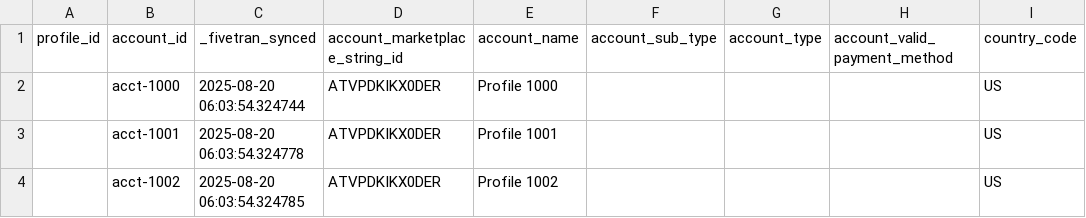
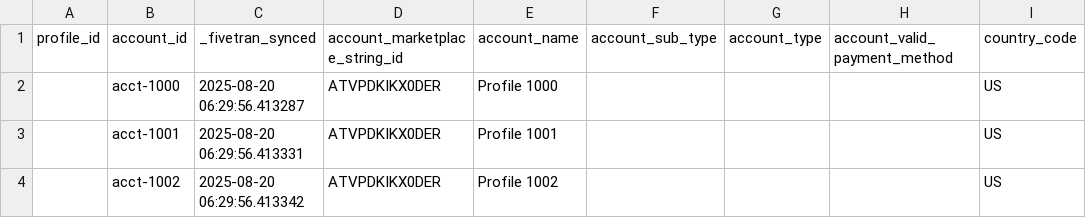
Before and after one commit to alex-jobfinder/dbt_amazon_ads_source, a CSV file: integration_tests/seeds/profile_data.csv, drawn as a sheet; only a part is shown; the diff names each change by its address in the sheet, - before the commit and + after, or states it on an @@ line.

```diff
--- a/integration_tests/seeds/profile_data.csv
+++ b/integration_tests/seeds/profile_data.csv
-C2 (_fivetran_synced): 2025-08-20 06:03:54.324744
+C2 (_fivetran_synced): 2025-08-20 06:29:56.413287
-C3 (_fivetran_synced): 2025-08-20 06:03:54.324778
+C3 (_fivetran_synced): 2025-08-20 06:29:56.413331
-C4 (_fivetran_synced): 2025-08-20 06:03:54.324785
+C4 (_fivetran_synced): 2025-08-20 06:29:56.413342
```
Also changed, not shown: integration_tests/seeds/ad_group_history_data.csv, integration_tests/seeds/campaign_history_data.csv, 14 other files.
